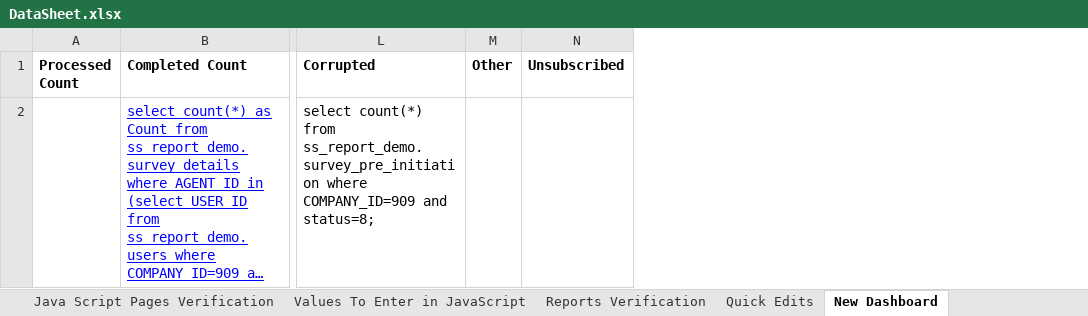
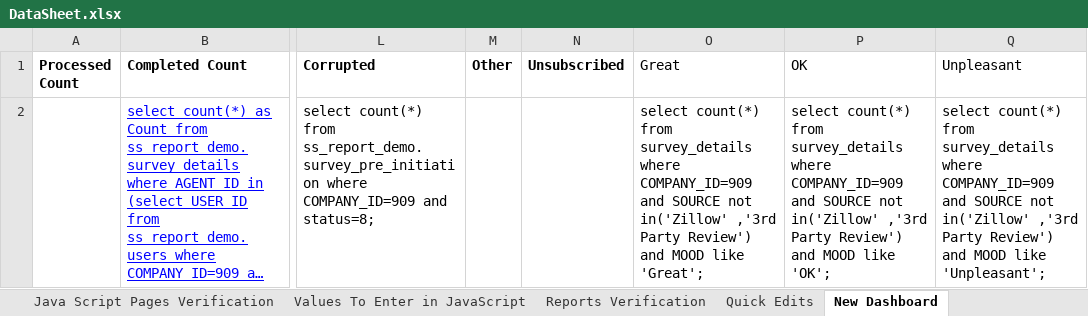
Before and after one commit to SavitaVKumbar/SS-Automation-Collab, an Excel workbook: resources/DataSheet.xlsx, sheet New Dashboard, drawn as a sheet; only a part is shown, gaps mark what is left out; long unchanged cells end in …; values as stored, in another font and other column widths than the file's, no borders; the diff names each change by its address in the sheet, - before the commit and + after, or states it on an @@ line.

Commit message:
SPS changes in new dashboard test case

```diff
--- a/resources/DataSheet.xlsx (sheet New Dashboard)
+++ b/resources/DataSheet.xlsx (sheet New Dashboard)
+column O (Great), row 2: select count(*) from survey_details where COMPANY_ID=909 and SOURCE not in('Zillow' ,'3rd Party Review') and MOOD like 'Great';
+column P (OK), row 2: select count(*) from survey_details where COMPANY_ID=909 and SOURCE not in('Zillow' ,'3rd Party Review') and MOOD like 'OK';
+column Q (Unpleasant), row 2: select count(*) from survey_details where COMPANY_ID=909 and SOURCE not in('Zillow' ,'3rd Party Review') and MOOD like 'Unpleasant';
```
Also changed, not shown: 4 other files.
